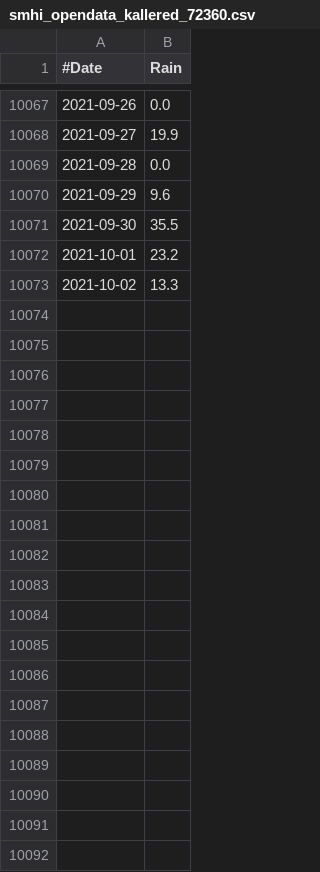
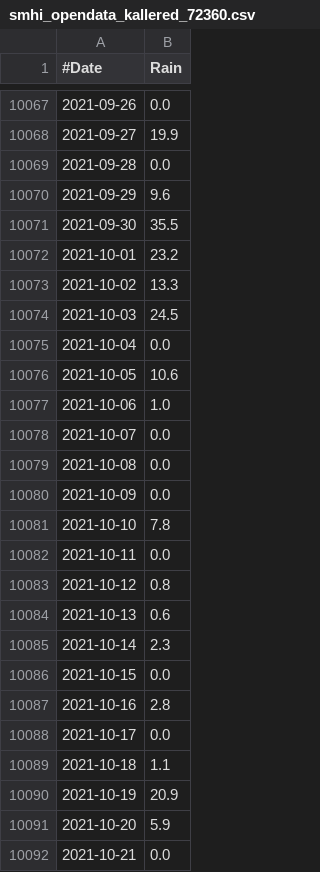
Before and after one commit to fredrikbondesson/fredrikbondesson.github.io, a CSV file: data/smhi_opendata_kallered_72360.csv, drawn as a sheet; only a part is shown, gaps mark what is left out; the diff covers the shown part only; the diff names each change by its address in the sheet, - before the commit and + after, or states it on an @@ line.

Commit message:
Data update

```diff
--- a/data/smhi_opendata_kallered_72360.csv
+++ b/data/smhi_opendata_kallered_72360.csv
+row 10074: 2021-10-03 | 24.5
+row 10075: 2021-10-04 | 0.0
+row 10076: 2021-10-05 | 10.6
+row 10077: 2021-10-06 | 1.0
+row 10078: 2021-10-07 | 0.0
+row 10079: 2021-10-08 | 0.0
+row 10080: 2021-10-09 | 0.0
+row 10081: 2021-10-10 | 7.8
+row 10082: 2021-10-11 | 0.0
+row 10083: 2021-10-12 | 0.8
+row 10084: 2021-10-13 | 0.6
+row 10085: 2021-10-14 | 2.3
+row 10086: 2021-10-15 | 0.0
+row 10087: 2021-10-16 | 2.8
+row 10088: 2021-10-17 | 0.0
+row 10089: 2021-10-18 | 1.1
+row 10090: 2021-10-19 | 20.9
+row 10091: 2021-10-20 | 5.9
+row 10092: 2021-10-21 | 0.0
```
Also changed, not shown: 74 added rows elsewhere in this file, data/energy_combined.csv, data/smhi_opendata_goteborg_71420.csv, 19 other files.
